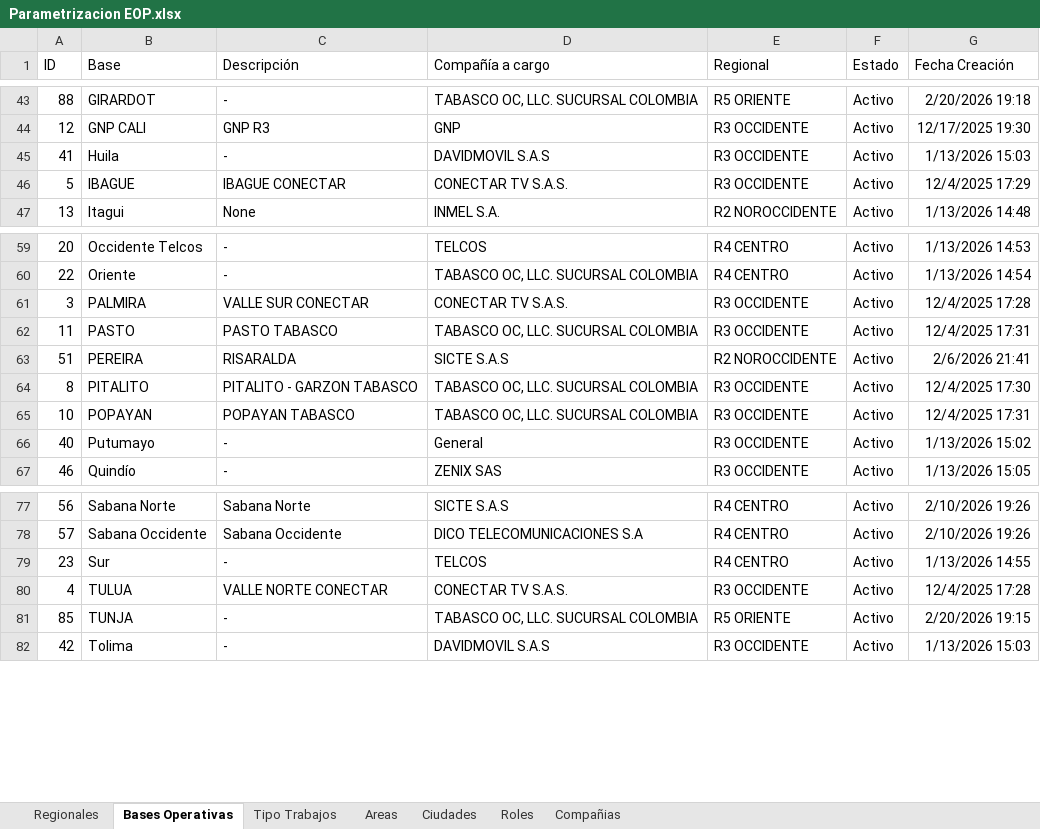
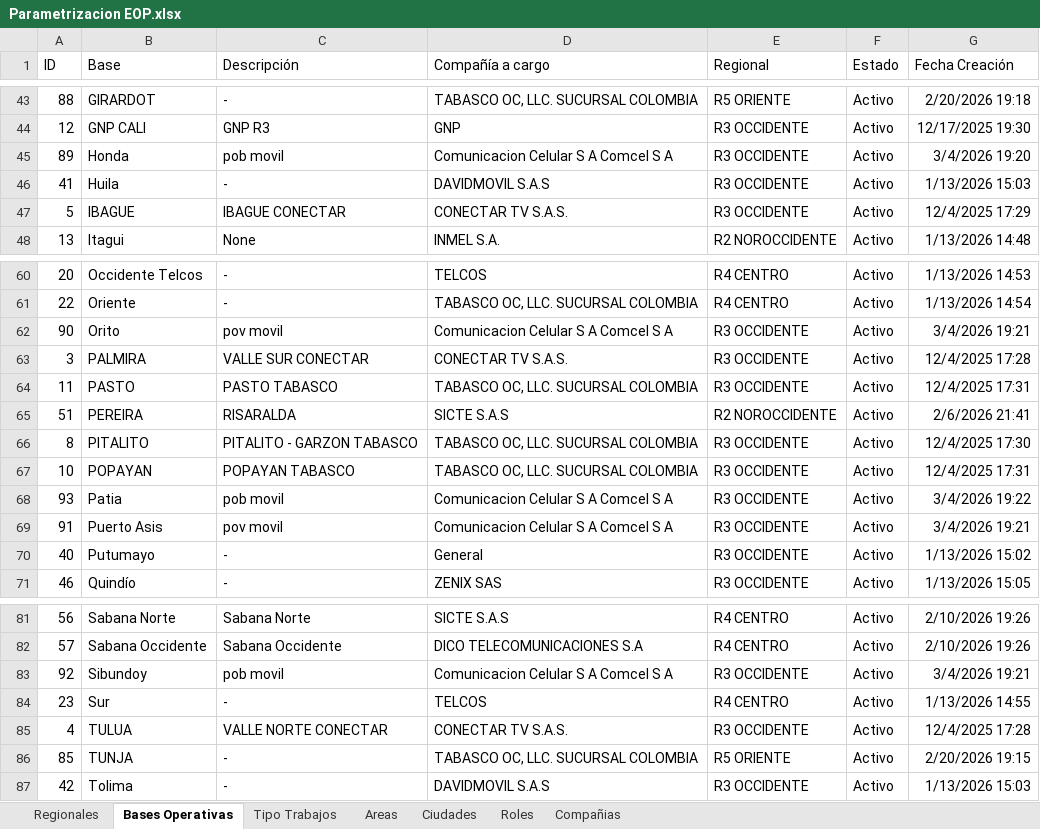
Before and after one commit to camiloleon/Validador_EOP, an Excel workbook: Parametros/Parametrizacion EOP.xlsx, sheet Bases Operativas, drawn as a sheet; only a part is shown, gaps mark what is left out; values as stored, in another font and other column widths than the file's, no borders; the diff names each change by its address in the sheet, - before the commit and + after, or states it on an @@ line.

```diff
--- a/Parametros/Parametrizacion EOP.xlsx (sheet Bases Operativas)
+++ b/Parametros/Parametrizacion EOP.xlsx (sheet Bases Operativas)
+row 45: 89 | Honda | pob movil | Comunicacion Celular S A Comcel S A | R3 OCCIDENTE | Activo | 3/4/2026 19:20
+row 62: 90 | Orito | pov movil | Comunicacion Celular S A Comcel S A | R3 OCCIDENTE | Activo | 3/4/2026 19:21
+row 68: 93 | Patia | pob movil | Comunicacion Celular S A Comcel S A | R3 OCCIDENTE | Activo | 3/4/2026 19:22
+row 69: 91 | Puerto Asis | pov movil | Comunicacion Celular S A Comcel S A | R3 OCCIDENTE | Activo | 3/4/2026 19:21
+row 83: 92 | Sibundoy | pob movil | Comunicacion Celular S A Comcel S A | R3 OCCIDENTE | Activo | 3/4/2026 19:21
```
Also changed, not shown: sheet Tipo Trabajos, sheet Ciudades, 6 other files.
